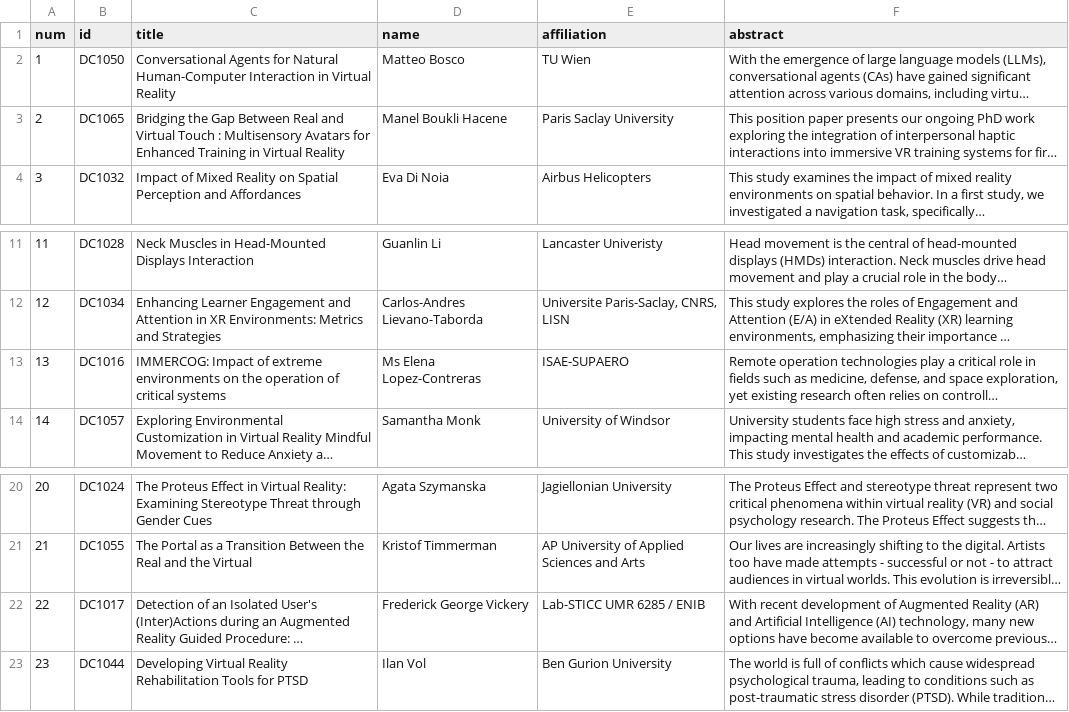
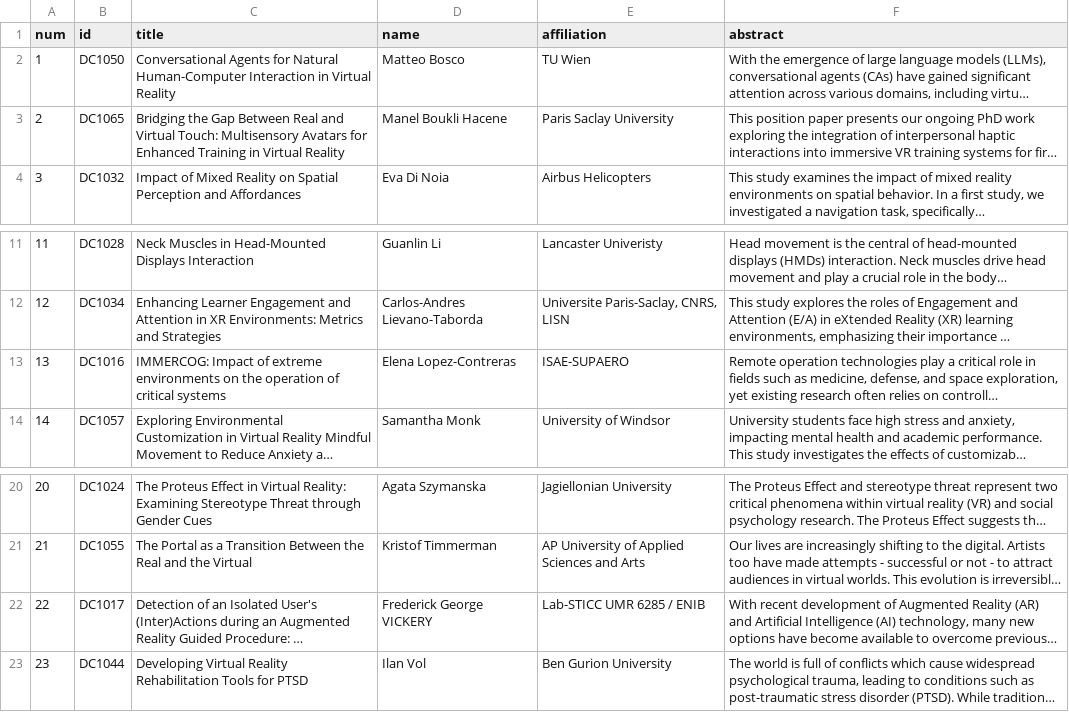
Before and after one commit to ieeevr/dev, a CSV file: _data/dc.csv, drawn as a sheet; only a part is shown, gaps mark what is left out; long unchanged cells end in …; the diff names each change by its address in the sheet, - before the commit and + after, or states it on an @@ line.

Commit message:
Update dc.csv

```diff
--- a/_data/dc.csv
+++ b/_data/dc.csv
-C3 (title): …and Virtual Touch : Multisensory Avatars…
+C3 (title): …and Virtual Touch: Multisensory Avatars…
-D13 (name): Ms Elena Lopez-Contreras
+D13 (name): Elena Lopez-Contreras
-D22 (name): Frederick George Vickery
+D22 (name): Frederick George VICKERY
```
